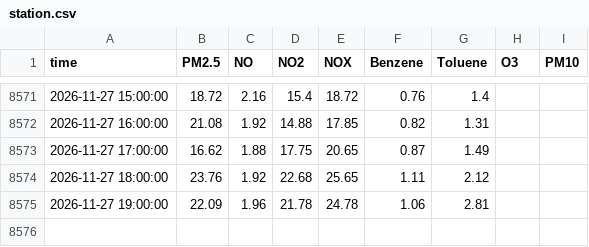
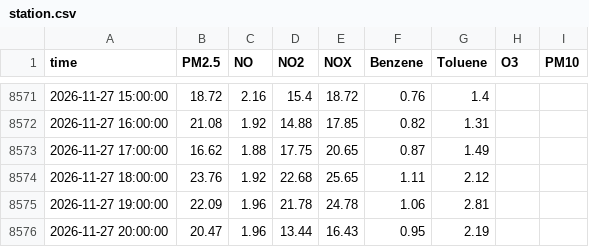
Before and after one commit to Yonifal/shoham-air, a CSV file: data/station.csv, drawn as a sheet; only a part is shown, gaps mark what is left out.

```diff
--- a/data/station.csv
+++ b/data/station.csv
@@ -8575 +8575,2 @@ time,PM2.5,NO,NO2,NOX,Benzene,Toluene,O3,PM10
 2026-11-27 19:00:00,22.09,1.96,21.78,24.78,1.06,2.81,,
+2026-11-27 20:00:00,20.47,1.96,13.44,16.43,0.95,2.19,,
```
Also changed, not shown: 2 other files.
